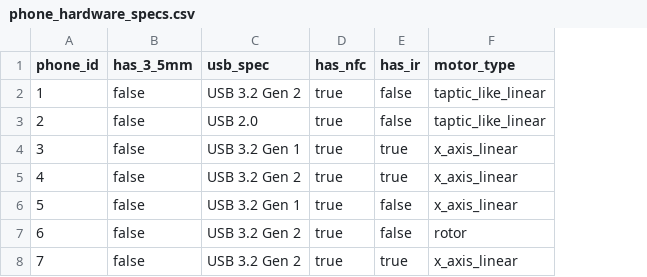
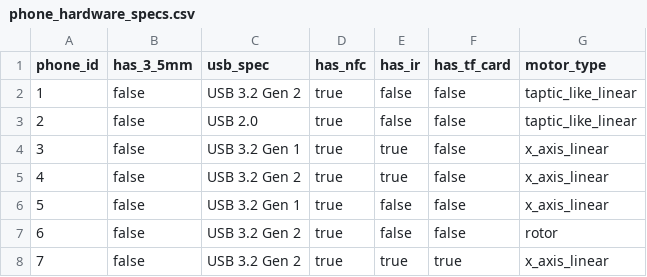
Before and after one commit to Leonhardt92/phone-specs-explorer, a CSV file: data/items/phone_hardware_specs.csv, drawn as a sheet; the diff names each change by its address in the sheet, - before the commit and + after, or states it on an @@ line.

```diff
--- a/data/items/phone_hardware_specs.csv
+++ b/data/items/phone_hardware_specs.csv
+column F (has_tf_card), rows 2-8: false | false | false | false | false | false | true
```
Also changed, not shown: data/items/phones.csv, 56 other files.
